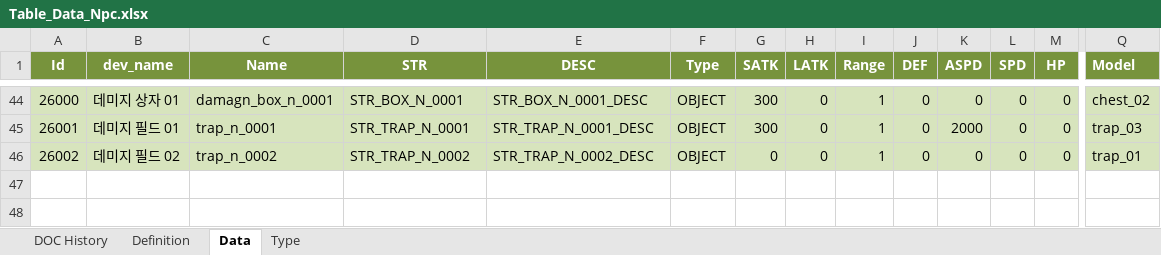
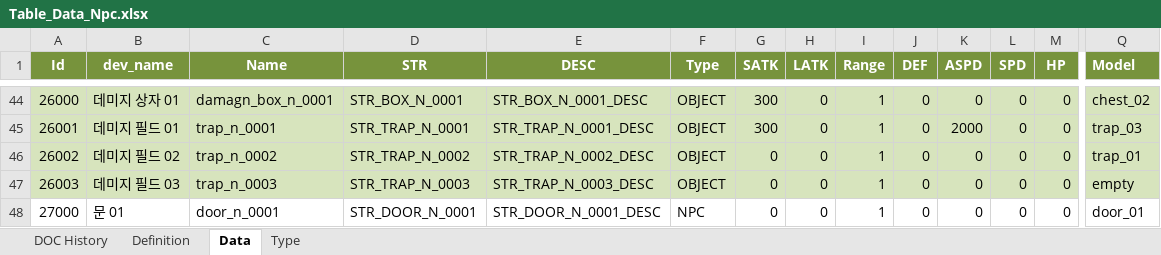
Before and after one commit to kazoh/eaf, an Excel workbook: 30_table/01_테스트버전/Table_Data_Npc.xlsx, sheet Data, drawn as a sheet; only a part is shown, gaps mark what is left out; values as stored, in another font and other column widths than the file's, no borders; rows hold the shown columns only; the diff names each change by its address in the sheet, - before the commit and + after, or states it on an @@ line.

```diff
--- a/30_table/01_테스트버전/Table_Data_Npc.xlsx (sheet Data)
+++ b/30_table/01_테스트버전/Table_Data_Npc.xlsx (sheet Data)
+row 47: 26003 | 데미지 필드 03 | trap_n_0003 | STR_TRAP_N_0003 | STR_TRAP_N_0003_DESC | OBJECT | 0 | 0 | 1 | 0 | 0 | 0 | 0 | empty
+row 48: 27000 | 문 01 | door_n_0001 | STR_DOOR_N_0001 | STR_DOOR_N_0001_DESC | NPC | 0 | 0 | 1 | 0 | 0 | 0 | 0 | door_01
```
Also changed, not shown: 39 other files.
